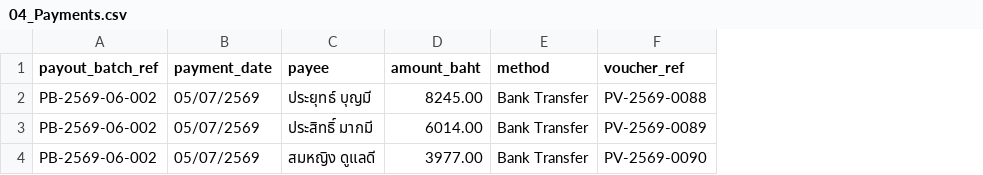
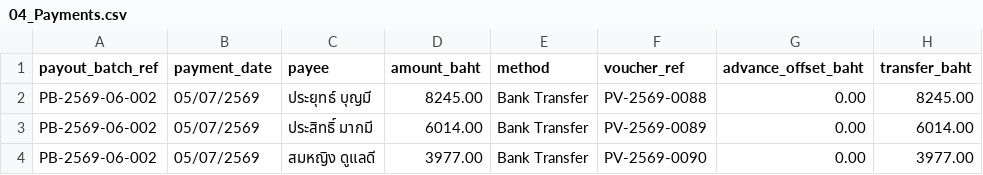
Before and after one commit to soodkhet/AssetRecovery, a CSV file: reference/samples/04_Payments.csv, drawn as a sheet; the diff names each change by its address in the sheet, - before the commit and + after, or states it on an @@ line.

```diff
--- a/reference/samples/04_Payments.csv
+++ b/reference/samples/04_Payments.csv
+column G (advance_offset_baht), rows 2-4: all 0.00
+column H (transfer_baht), rows 2-4: 8245.00 | 6014.00 | 3977.00
```
Also changed, not shown: 56 other files.
